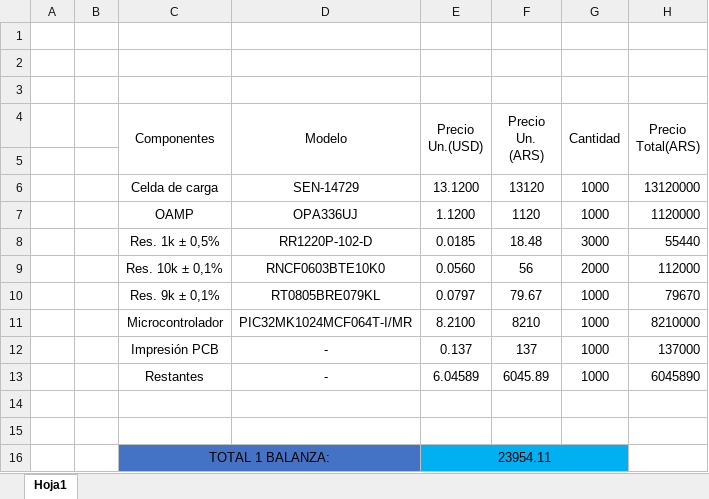
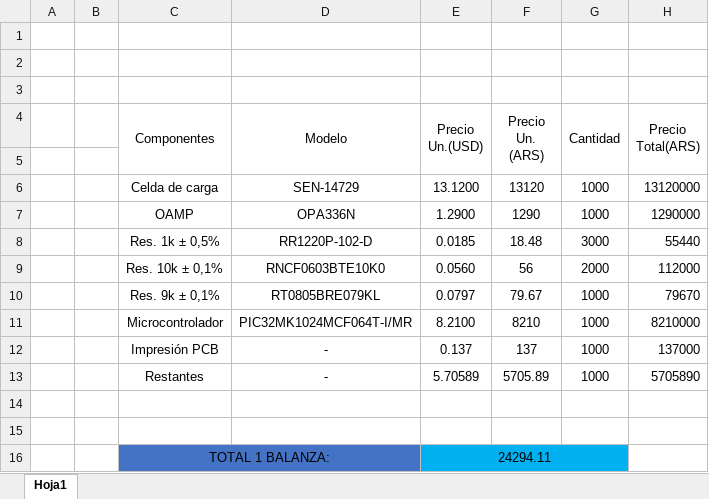
Before and after one commit to marian1911/sintesis_redes_activas, an Excel workbook: Tp_Balanza/componentes.xlsx, sheet Hoja1, drawn as a sheet; values as stored, in another font and other column widths than the file's, no borders; removed rows and columns are numbered as before the commit, all else as after; the diff names each change by its address in the sheet, - before the commit and + after, or states it on an @@ line.

Commit message:
circuito con res equalizada - correcccion modelo OPAM

```diff
--- a/Tp_Balanza/componentes.xlsx (sheet Hoja1)
+++ b/Tp_Balanza/componentes.xlsx (sheet Hoja1)
-row 7:  |  | OAMP | OPA336UJ | 1.1200 | 1120 | 1000 | 1120000
+row 7:  |  | OAMP | OPA336N | 1.2900 | 1290 | 1000 | 1290000
-E13 (Precio Un.(USD)): 6.04589
+E13 (Precio Un.(USD)): 5.70589
-F13 (Precio Un. (ARS)): 6045.89
+F13 (Precio Un. (ARS)): 5705.89
-H13 (Precio Total(ARS)): 6045890
+H13 (Precio Total(ARS)): 5705890
-E16 (Precio Un.(USD)): 23954.11
+E16 (Precio Un.(USD)): 24294.11
```
Also changed, not shown: 11 other files.
